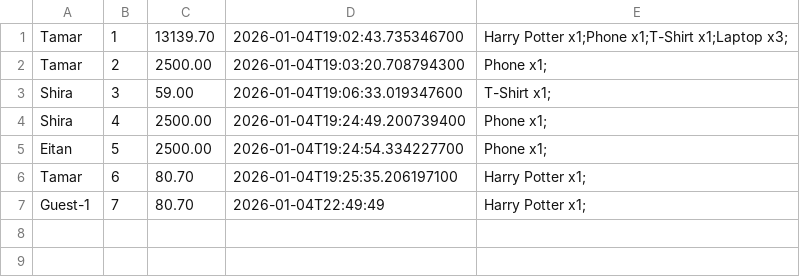
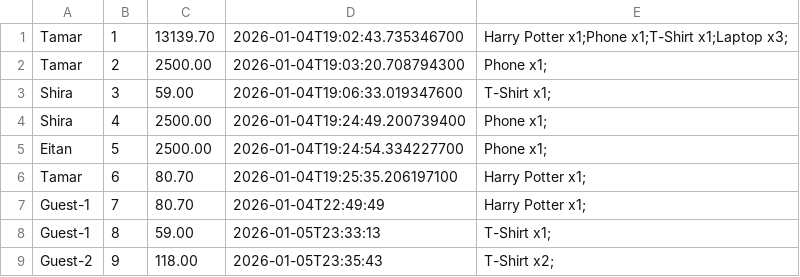
Before and after one commit to shiraasaraf/OnlineStore, a CSV file: orders_history.csv, drawn as a sheet.

```diff
--- a/orders_history.csv
+++ b/orders_history.csv
@@ -7 +7,3 @@ Tamar,6,80.70,2026-01-04T19:25:35.206197100,Harry Potter x1;
 Guest-1,7,80.70,2026-01-04T22:49:49,Harry Potter x1;
+Guest-1,8,59.00,2026-01-05T23:33:13,T-Shirt x1;
+Guest-2,9,118.00,2026-01-05T23:35:43,T-Shirt x2;
```
Also changed, not shown: products_catalog.csv, 2 other files.
